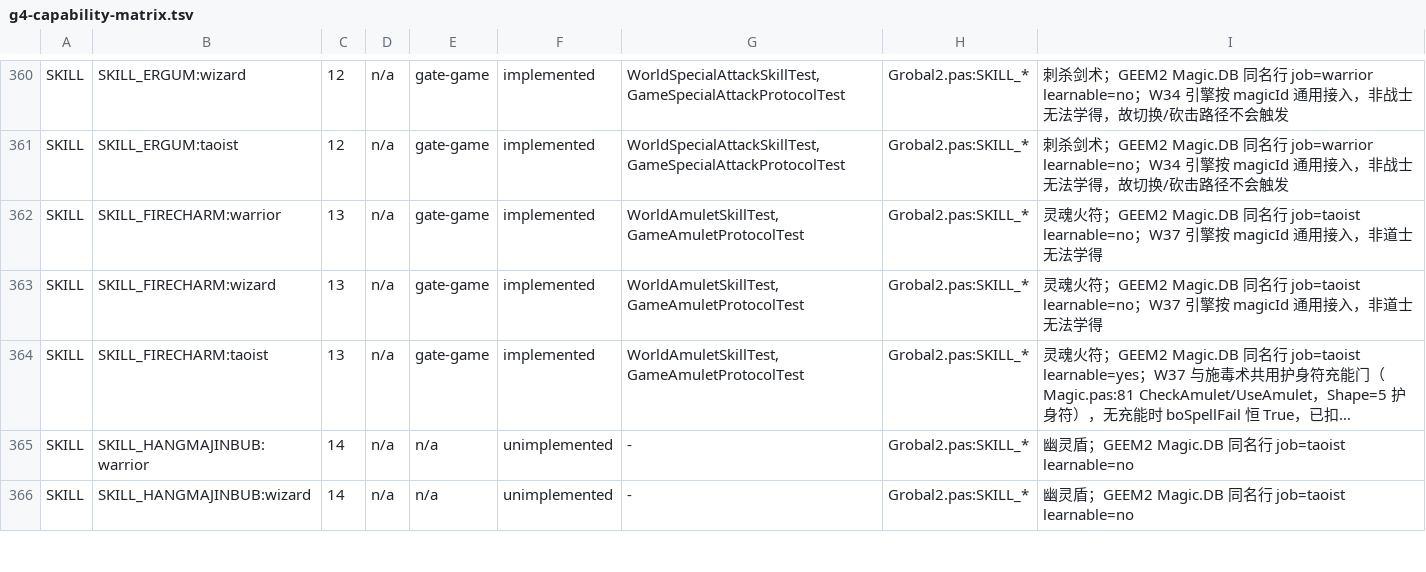
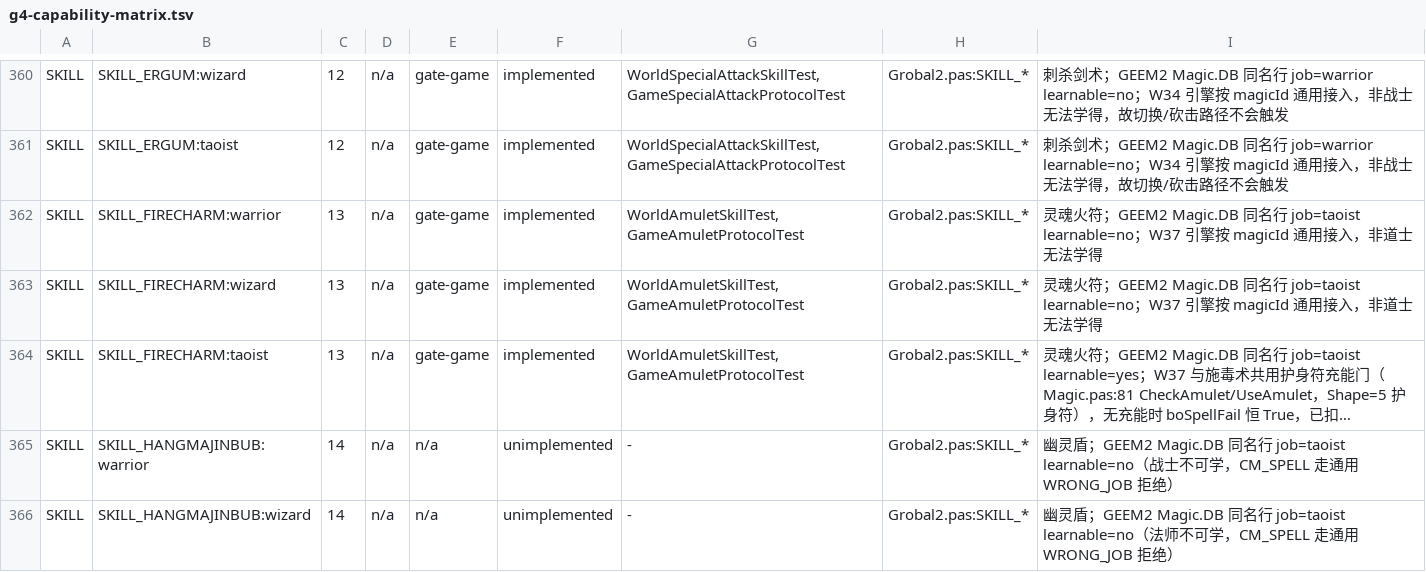
Before and after one commit to ivanmissu/MIR2, a TSV file: java-server/docs/g4-capability-matrix.tsv, drawn as a sheet; only a part is shown, gaps mark what is left out; long unchanged cells end in …; the diff covers the shown part only; the diff names each change by its address in the sheet, - before the commit and + after, or states it on an @@ line.

```diff
--- a/java-server/docs/g4-capability-matrix.tsv
+++ b/java-server/docs/g4-capability-matrix.tsv
-I365: …job=taoist learnable=no
+I365: …job=taoist learnable=no（战士不可学，CM_SPELL 走通用 WRONG_JOB 拒绝）
-I366: …job=taoist learnable=no
+I366: …job=taoist learnable=no（法师不可学，CM_SPELL 走通用 WRONG_JOB 拒绝）
```
Also changed, not shown: 10 edited cells elsewhere in this file, 4 other files.
